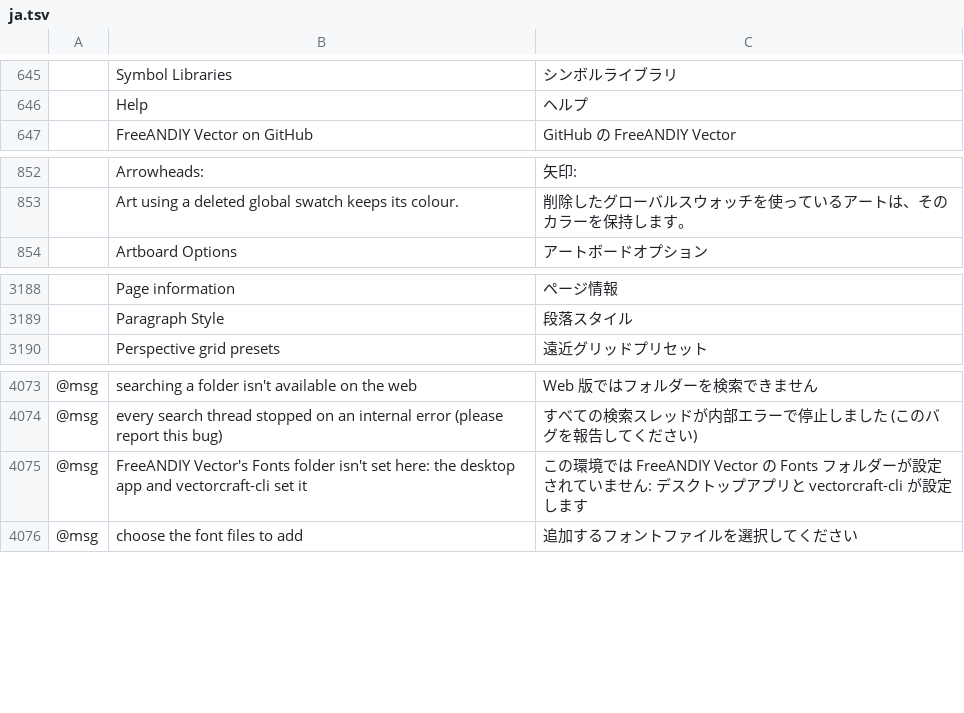
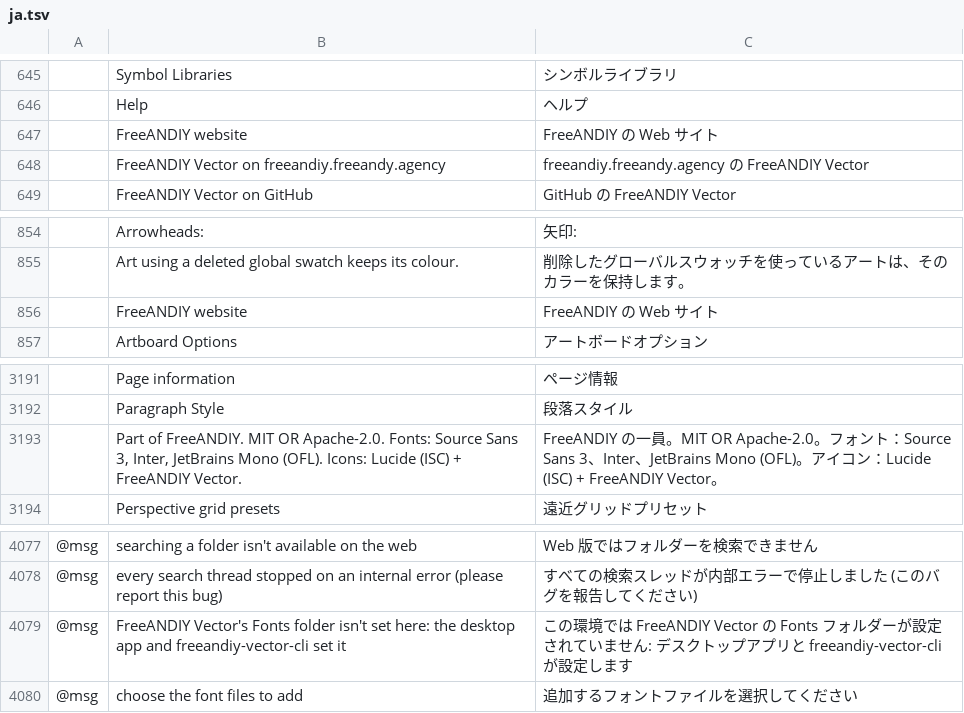
Before and after one commit to FreeAndy21/freeandiy-vector, a TSV file: crates/ui-egui/src/i18n/ja.tsv, drawn as a sheet; only a part is shown, gaps mark what is left out; addresses are those after the commit; the diff names each change by its address in the sheet, - before the commit and + after, or states it on an @@ line.

```diff
--- a/crates/ui-egui/src/i18n/ja.tsv
+++ b/crates/ui-egui/src/i18n/ja.tsv
+row 647:  | FreeANDIY website | FreeANDIY の Web サイト
+row 648:  | FreeANDIY Vector on freeandiy.freeandy.agency | freeandiy.freeandy.agency の FreeANDIY Vector
+row 856:  | FreeANDIY website | FreeANDIY の Web サイト
+row 3193:  | Part of FreeANDIY. MIT OR Apache-2.0. Fonts: Source Sans 3, Inter, JetBrains Mono (OFL). Icons: Lucide (ISC) + FreeANDIY Vector. | FreeANDIY の一員。MIT OR Apache-2.0。フォント：Source Sans 3、Inter、JetBrains Mono (OFL)。アイコン：Lucide (ISC) + FreeANDIY Vector。
-B4079: …app and vectorcraft-cli set it
+B4079: …app and freeandiy-vector-cli set it
-C4079: …プリと vectorcraft-cli が設定し…
+C4079: …プリと freeandiy-vector-cli が設定し…
```
Also changed, not shown: crates/ui-egui/src/i18n/cs.tsv, crates/ui-egui/src/i18n/fr.tsv, 17 other files.
